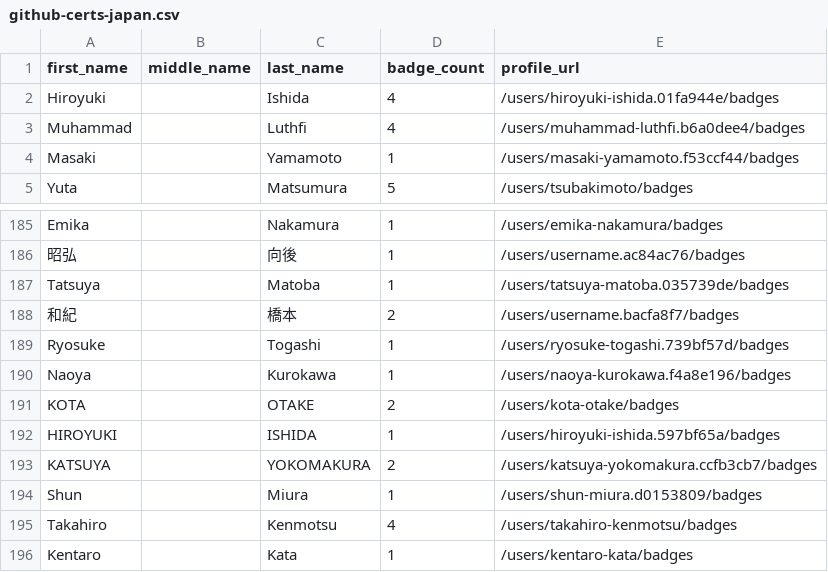
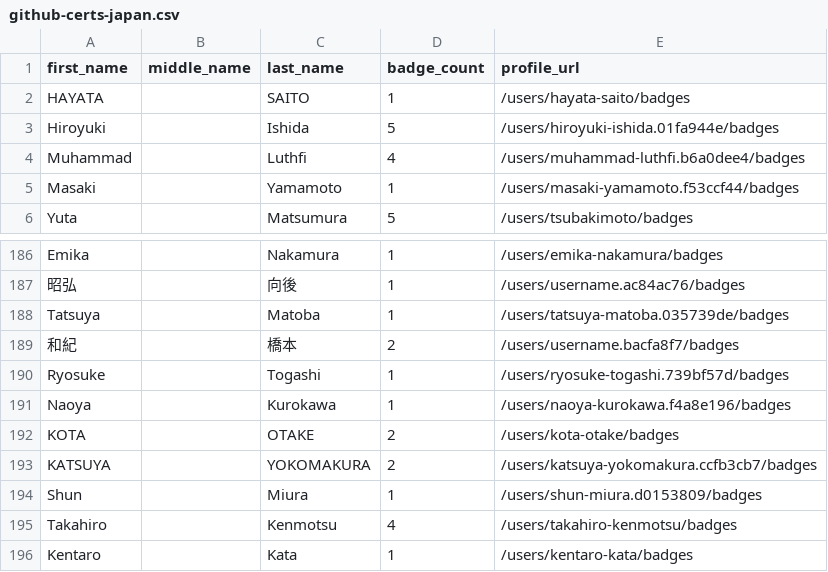
Before and after one commit to Joas707/github-certification-ranking-fork, a CSV file: datasource/github-certs-japan.csv, drawn as a sheet; only a part is shown, gaps mark what is left out.

```diff
--- a/datasource/github-certs-japan.csv
+++ b/datasource/github-certs-japan.csv
@@ -1,3 +1,4 @@
 first_name,middle_name,last_name,badge_count,profile_url
-Hiroyuki,,Ishida,4,/users/hiroyuki-ishida.01fa944e/badges
+HAYATA,,SAITO,1,/users/hayata-saito/badges
+Hiroyuki,,Ishida,5,/users/hiroyuki-ishida.01fa944e/badges
 Muhammad,,Luthfi,4,/users/muhammad-luthfi.b6a0dee4/badges
@@ -191,3 +192,2 @@ Naoya,,Kurokawa,1,/users/naoya-kurokawa.f4a8e196/badges
 KOTA,,OTAKE,2,/users/kota-otake/badges
-HIROYUKI,,ISHIDA,1,/users/hiroyuki-ishida.597bf65a/badges
 KATSUYA,,YOKOMAKURA,2,/users/katsuya-yokomakura.ccfb3cb7/badges
```
Also changed, not shown: datasource/github-certs-brazil.csv, datasource/github-certs-germany.csv, 14 other files.
